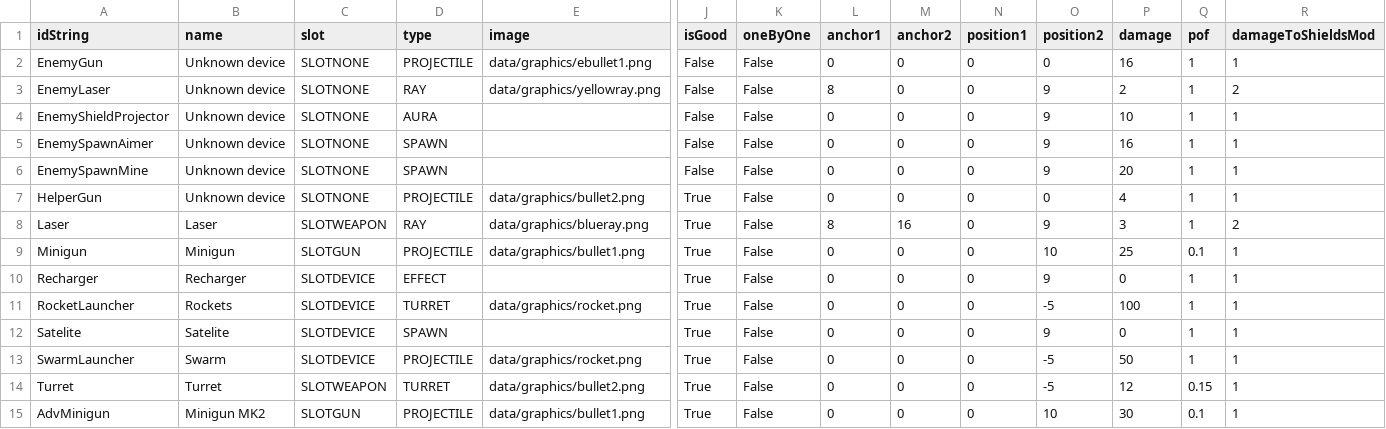
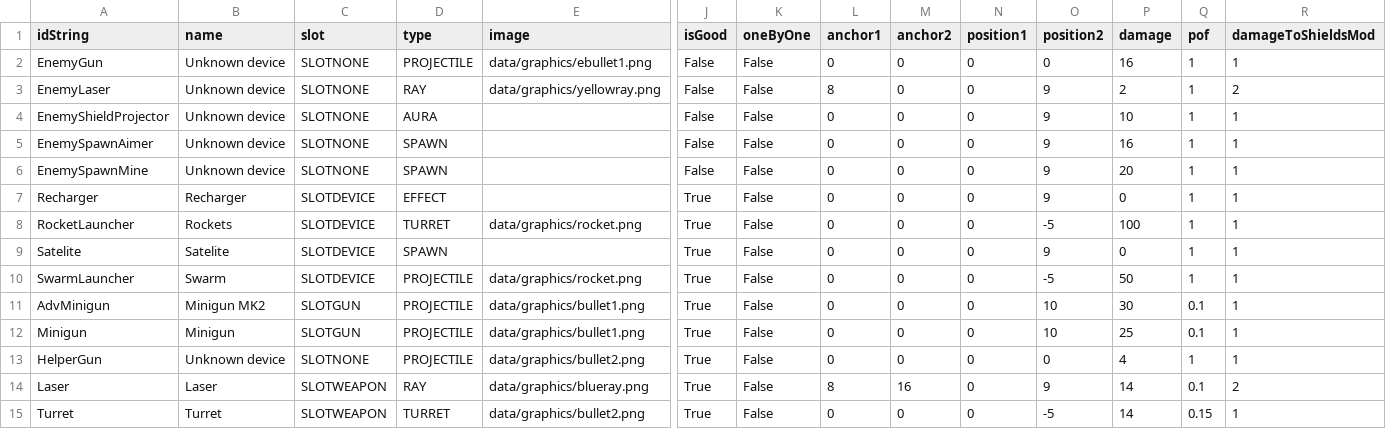
Before and after one commit to jnonline/ogstudio, a CSV file: trunk/shuan_work/Prototype/data/gamedata/devices.csv, drawn as a sheet; only a part is shown, gaps mark what is left out; removed rows and columns are numbered as before the commit, all else as after; rows hold the shown columns only; the diff names each change by its address in the sheet, - before the commit and + after, or states it on an @@ line.

Commit message:
#1668 Shuan 2d prototype - fixing lasers damage and enemy hp balance

```diff
--- a/trunk/shuan_work/Prototype/data/gamedata/devices.csv
+++ b/trunk/shuan_work/Prototype/data/gamedata/devices.csv
-row 8: Laser | Laser | SLOTWEAPON | RAY | data/graphics/blueray.png | True | False | 8 | 16 | 0 | 9 | 3 | 1 | 2
-row 14: Turret | Turret | SLOTWEAPON | TURRET | data/graphics/bullet2.png | True | False | 0 | 0 | 0 | -5 | 12 | 0.15 | 1
@@ row 9 moved to row 12: Minigun @@
@@ row 7 moved to row 13: HelperGun @@
+row 14: Laser | Laser | SLOTWEAPON | RAY | data/graphics/blueray.png | True | False | 8 | 16 | 0 | 9 | 14 | 0.1 | 2
+row 15: Turret | Turret | SLOTWEAPON | TURRET | data/graphics/bullet2.png | True | False | 0 | 0 | 0 | -5 | 14 | 0.15 | 1
```
Also changed, not shown: 15 other files.
